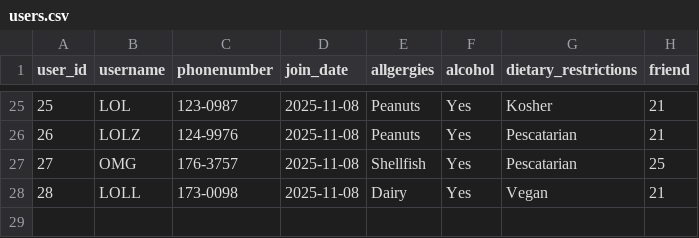
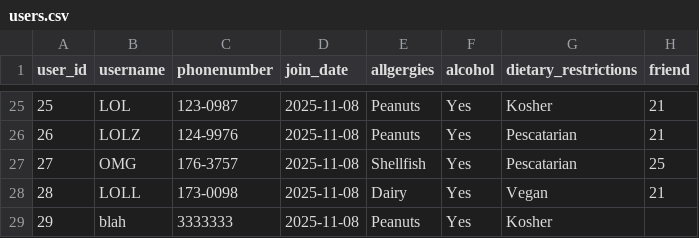
Before and after one commit to janieled/wheretoeat, a CSV file: data/users.csv, drawn as a sheet; only a part is shown, gaps mark what is left out.

Commit message:
fix new user error

```diff
--- a/data/users.csv
+++ b/data/users.csv
@@ -28 +28,2 @@ user_id,username,phonenumber,join_date,allgergies,alcohol,dietary_restrictions,f
 28,LOLL,173-0098,2025-11-08,Dairy,Yes,Vegan,21
+29,blah,3333333,2025-11-08,Peanuts,Yes,Kosher,
```
Also changed, not shown: 1 other file.
